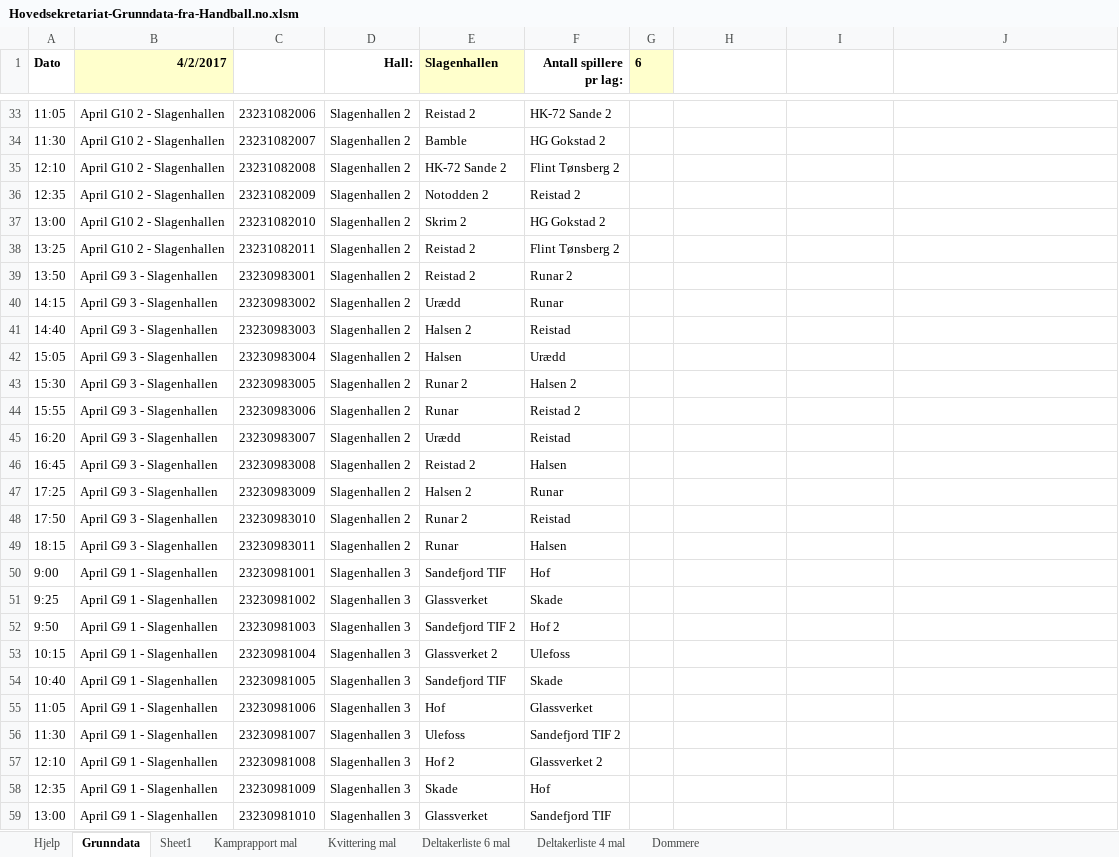
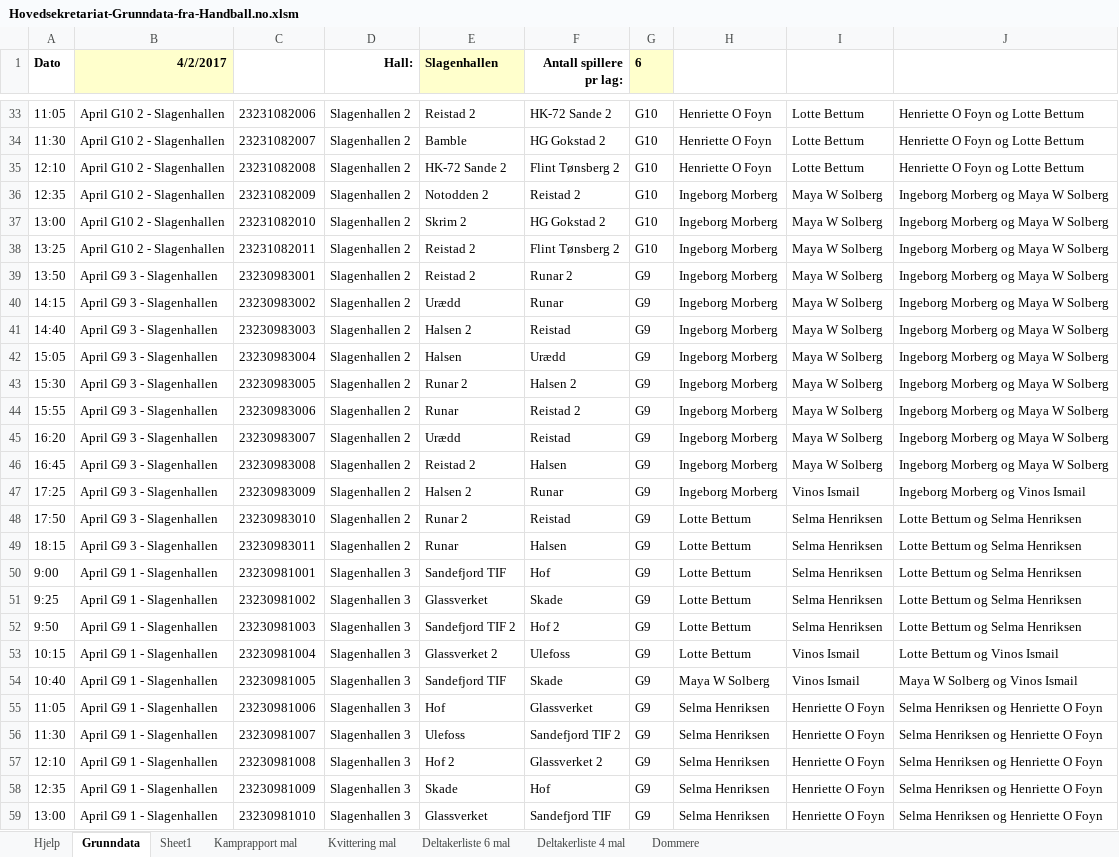
Before and after one commit to ErikM040566/PrepTurnering, an Excel workbook: Hovedsekretariat-Grunndata-fra-Handball.no.xlsm, sheet Grunndata, drawn as a sheet; only a part is shown, gaps mark what is left out; values as stored, in another font and other column widths than the file's, no borders; charts and pictures not drawn; the diff covers the shown part only; the diff names each change by its address in the sheet, - before the commit and + after, or states it on an @@ line.

```diff
--- a/Hovedsekretariat-Grunndata-fra-Handball.no.xlsm (sheet Grunndata)
+++ b/Hovedsekretariat-Grunndata-fra-Handball.no.xlsm (sheet Grunndata)
-G33:G38 (6): (empty)
+G33:G38 (6): G10
-H33:H35: (empty)
+H33:H35: Henriette O Foyn
-I33:I35: (empty)
+I33:I35: Lotte Bettum
-J33:J35: (empty)
+J33:J35: Henriette O Foyn og Lotte Bettum
-H36:H47: (empty)
+H36:H47: Ingeborg Morberg
-I36:I46: (empty)
+I36:I46: Maya W Solberg
-J36:J46: (empty)
+J36:J46: Ingeborg Morberg og Maya W Solberg
-G39:G59 (6): (empty)
+G39:G59 (6): G9
-I47: (empty)
+I47: Vinos Ismail
-J47: (empty)
+J47: Ingeborg Morberg og Vinos Ismail
-H48:H53: (empty)
+H48:H53: Lotte Bettum
-I48:I52: (empty)
+I48:I52: Selma Henriksen
-J48:J52: (empty)
+J48:J52: Lotte Bettum og Selma Henriksen
-I53:I54: (empty)
+I53:I54: Vinos Ismail
-J53: (empty)
+J53: Lotte Bettum og Vinos Ismail
-H54: (empty)
+H54: Maya W Solberg
-J54: (empty)
+J54: Maya W Solberg og Vinos Ismail
-H55:H59: (empty)
+H55:H59: Selma Henriksen
-I55:I59: (empty)
+I55:I59: Henriette O Foyn
-J55:J59: (empty)
+J55:J59: Selma Henriksen og Henriette O Foyn
```
Also changed, not shown: 158 edited cells elsewhere in this sheet, charts or pictures.
